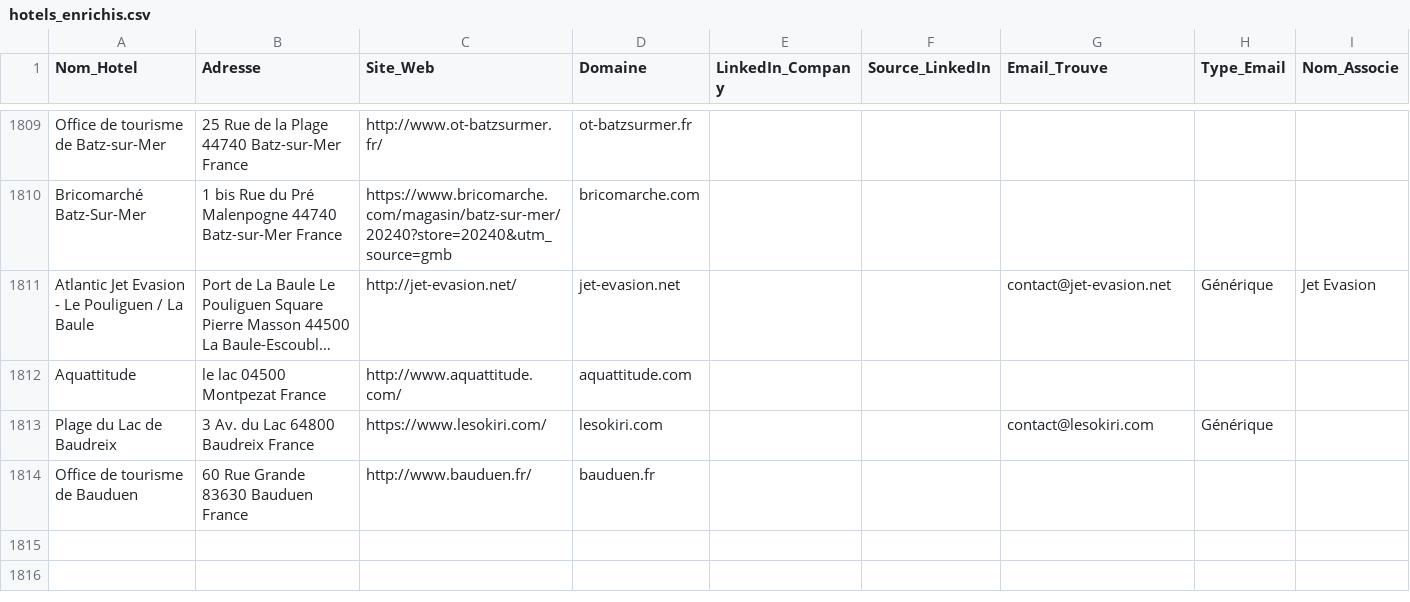
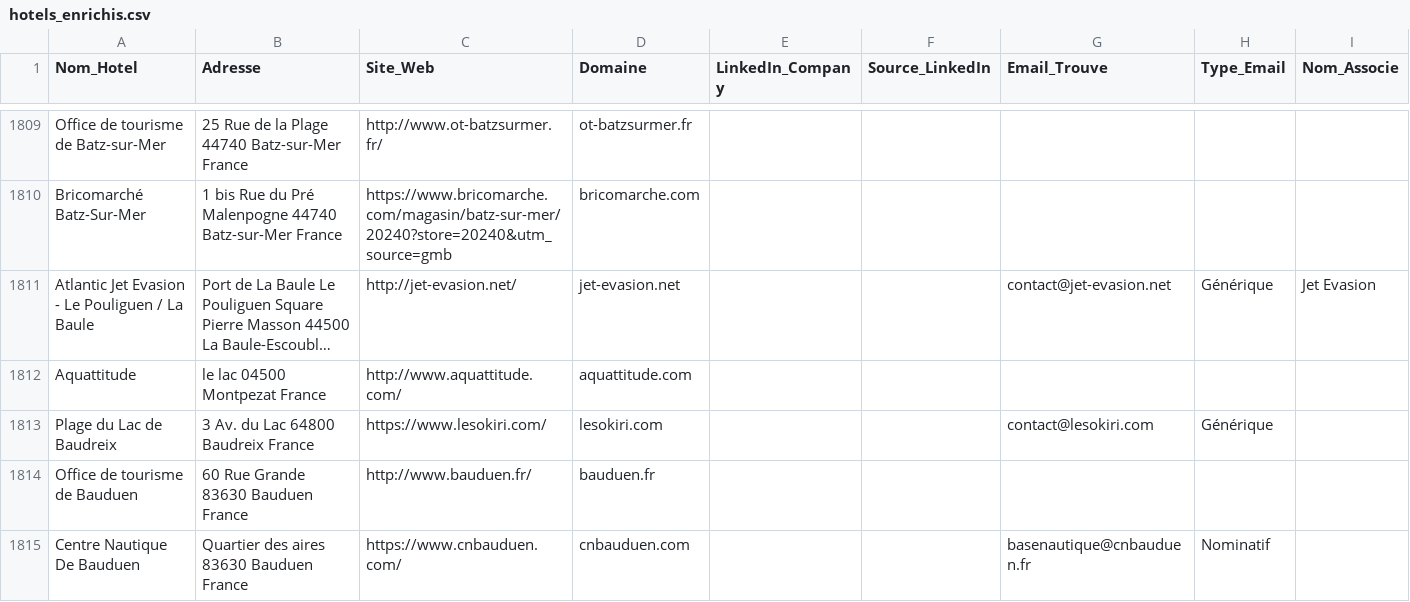
Before and after one commit to tsimokaza01-source/URL-5, a CSV file: hotels_enrichis.csv, drawn as a sheet; only a part is shown, gaps mark what is left out; long unchanged cells end in ….

```diff
--- a/hotels_enrichis.csv
+++ b/hotels_enrichis.csv
@@ -1814 +1814,2 @@ Plage du Lac de Baudreix,3 Av. du Lac 64800 Baudreix France,https://www.lesokiri
 Office de tourisme de Bauduen,60 Rue Grande 83630 Bauduen France,http://www.bauduen.fr/,bauduen.fr,,,,,
+Centre Nautique De Bauduen,Quartier des aires 83630 Bauduen France,https://www.cnbauduen.com/,cnbauduen.com,,,basenautique@cnbauduen.fr,Nominatif,
```
Also changed, not shown: 1 other file.
